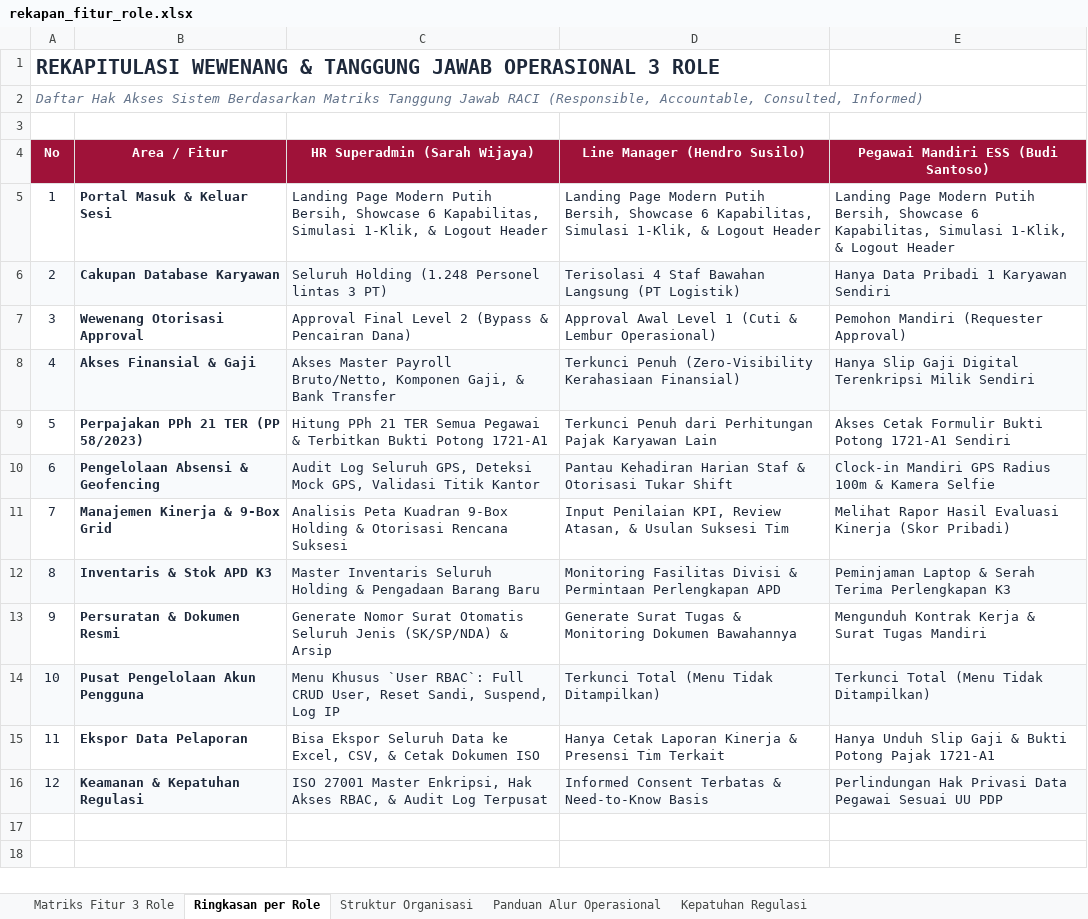
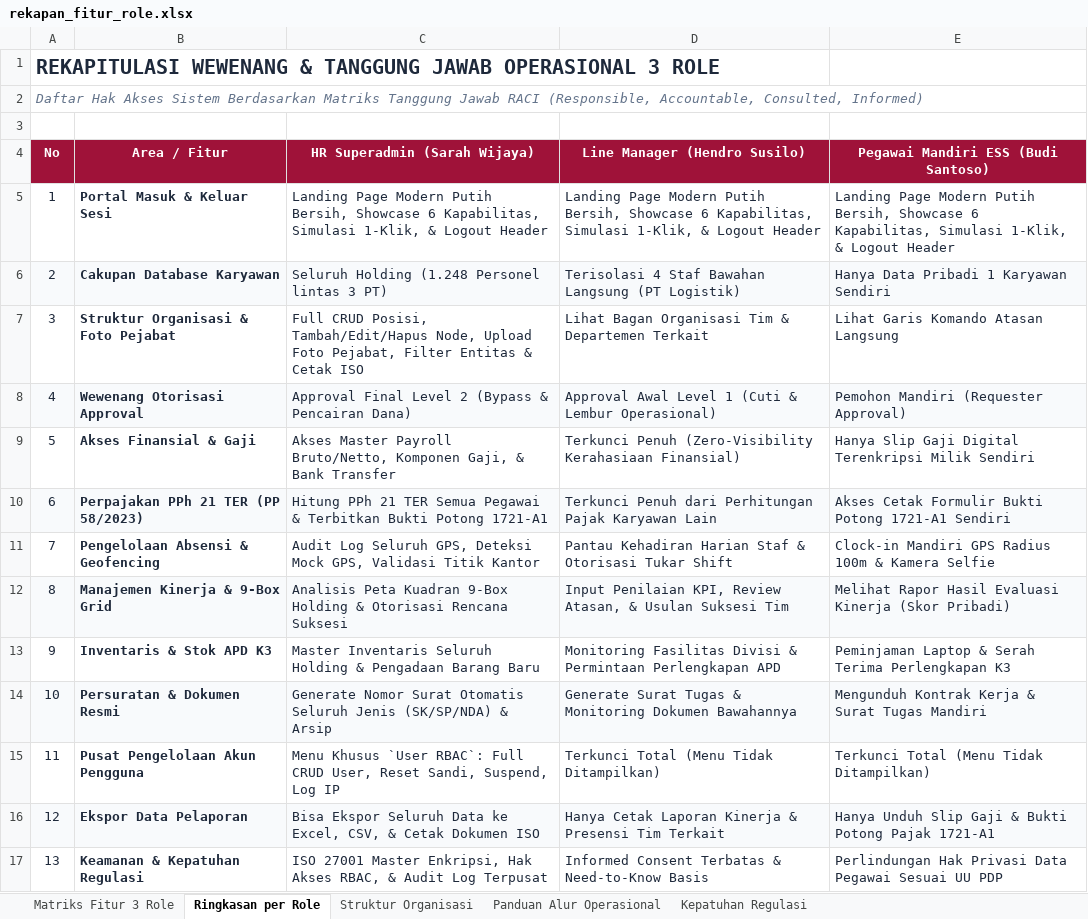
Before and after one commit to benny-abdullah/hrd_app, an Excel workbook: rekapan_fitur_role.xlsx, sheet Ringkasan per Role, drawn as a sheet; values as stored, in another font and other column widths than the file's, no borders; addresses are those after the commit; the diff names each change by its address in the sheet, - before the commit and + after, or states it on an @@ line.

Commit message:
Implementasi CRUD Struktur Organisasi, Upload Foto Pejabat, Mode Bagan vs Tabel, dan Update Rekapitulasi Dokumen

```diff
--- a/rekapan_fitur_role.xlsx (sheet Ringkasan per Role)
+++ b/rekapan_fitur_role.xlsx (sheet Ringkasan per Role)
+row 7: 3 | Struktur Organisasi & Foto Pejabat | Full CRUD Posisi, Tambah/Edit/Hapus Node, Upload Foto Pejabat, Filter Entitas & Cetak ISO | Lihat Bagan Organisasi Tim & Departemen Terkait | Lihat Garis Komando Atasan Langsung
@@ column A (No) renumbered from row 8 down @@
-A8:E8 fill: none
+A8:E8 fill: #F8FAFC
-A9:E9 fill: #F8FAFC
+A9:E9 fill: none
-A10:E10 fill: none
+A10:E10 fill: #F8FAFC
-A11:E11 fill: #F8FAFC
+A11:E11 fill: none
-A12:E12 fill: none
+A12:E12 fill: #F8FAFC
-A13:E13 fill: #F8FAFC
+A13:E13 fill: none
-A14:E14 fill: none
+A14:E14 fill: #F8FAFC
-A15:E15 fill: #F8FAFC
+A15:E15 fill: none
-A16:E16 fill: none
+A16:E16 fill: #F8FAFC
-A17:E17 fill: #F8FAFC
+A17:E17 fill: none
```
Also changed, not shown: sheet Panduan Alur Operasional, sheet Matriks Fitur 3 Role, sheet Struktur Organisasi, 4 other files.
